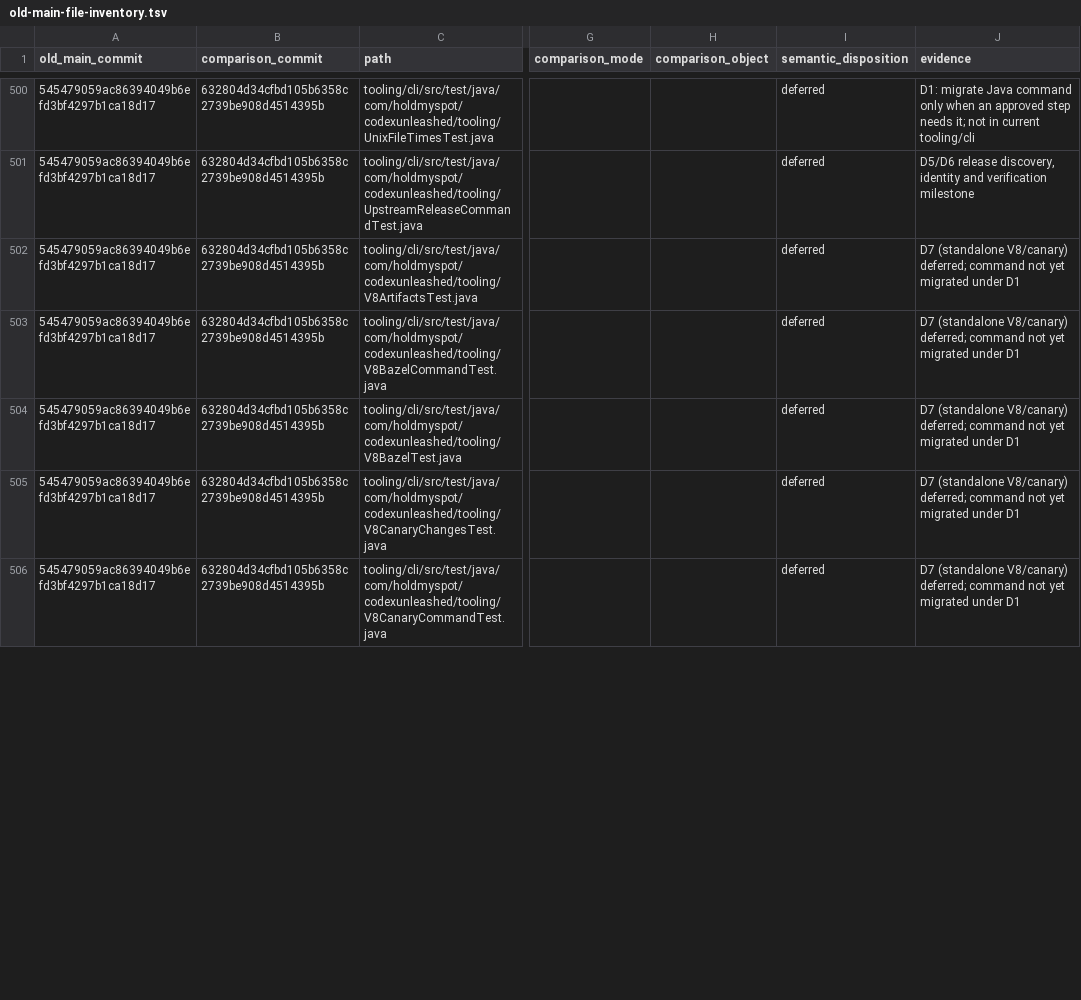
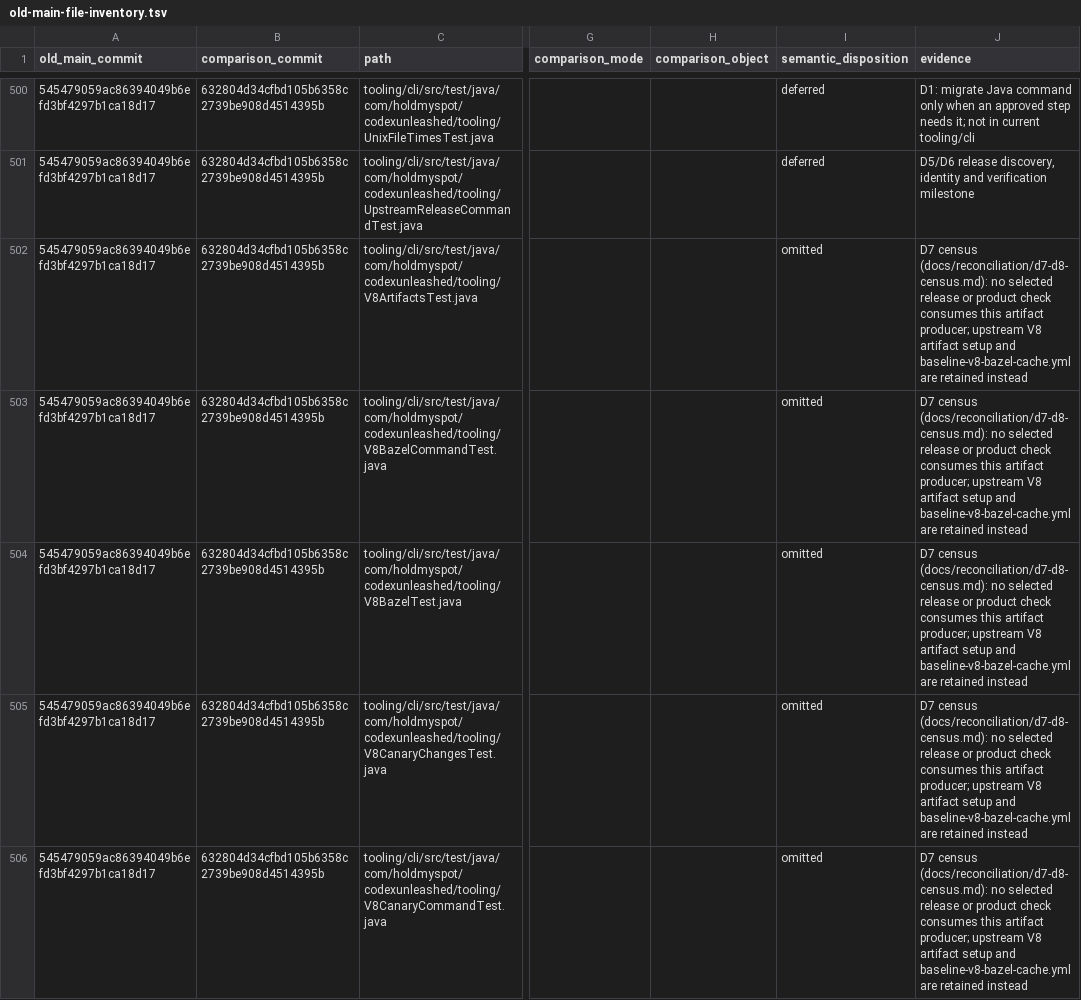
Before and after one commit to holdmyspot-com/codex-unleashed, a TSV file: docs/old-main-file-inventory.tsv, drawn as a sheet; only a part is shown, gaps mark what is left out; the diff covers the shown part only; the diff names each change by its address in the sheet, - before the commit and + after, or states it on an @@ line.

Commit message:
release: restore release safeguards, fix the stdio fixture and guard debug-only test imports
- Use tokio's from_std in the stdio line-limit fixture; tokio has no TryFrom
  conversion from std pipes, so the fixture did not compile.
- Gate debug-only test imports in cli/tests/update.rs and analytics client_tests.rs
  so release-profile test builds stay warning-free under fatal warnings.
- Refuse CR-containing or missing patch files, and check the six codex-package assets,
  resource-manifest sizes and digests, and the patched tree's whitespace in patch-check.
- Restore the lost SystemCommands, DistributionMain and TMPDIR-conversion tests.
- Drop the blank line at the end of the voice-runtime test script in producer.patch.
- Record the D7 census closure and remove funding wording from support and terms.

```diff
--- a/docs/old-main-file-inventory.tsv
+++ b/docs/old-main-file-inventory.tsv
-I502:I506 (semantic_disposition): deferred
+I502:I506 (semantic_disposition): omitted
-J502:J506 (evidence): D7 (standalone V8/canary) deferred; command not yet migrated under D1
+J502:J506 (evidence): D7 census (docs/reconciliation/d7-d8-census.md): no selected release or product check consumes this artifact producer; upstream V8 artifact setup and baseline-v8-bazel-cache.yml are retained instead
```
Also changed, not shown: 54 edited cells elsewhere in this file, 19 other files.
